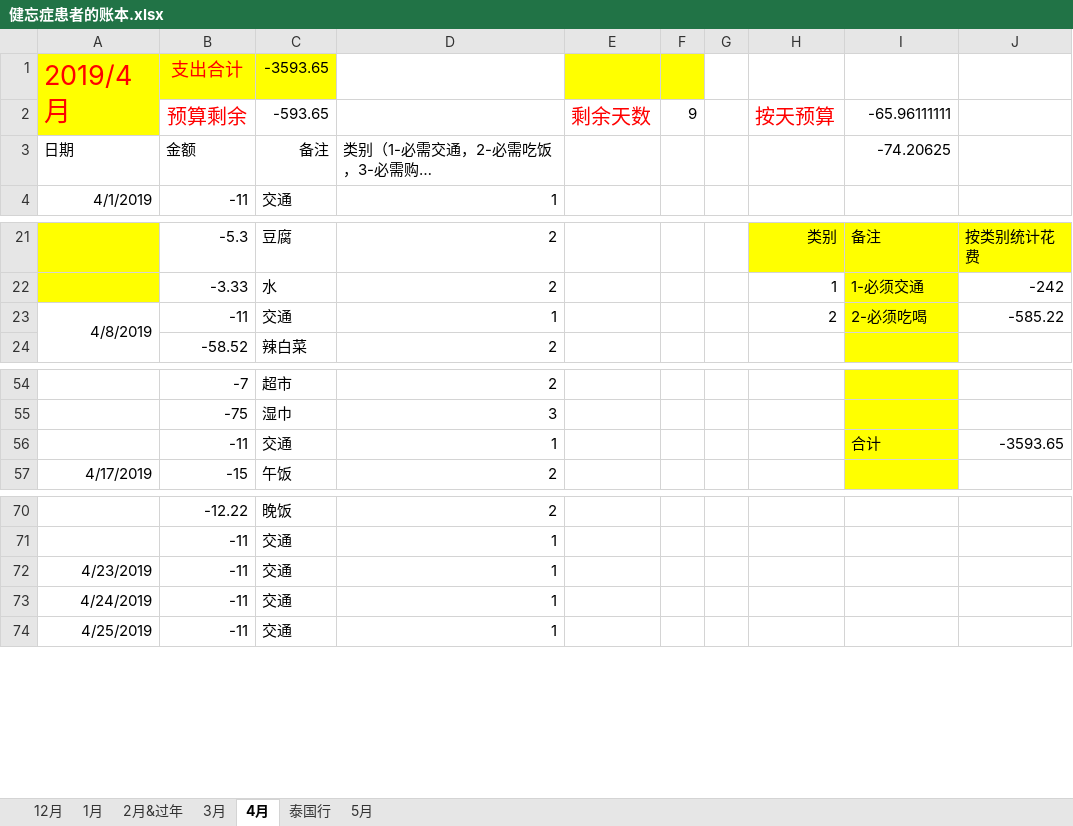
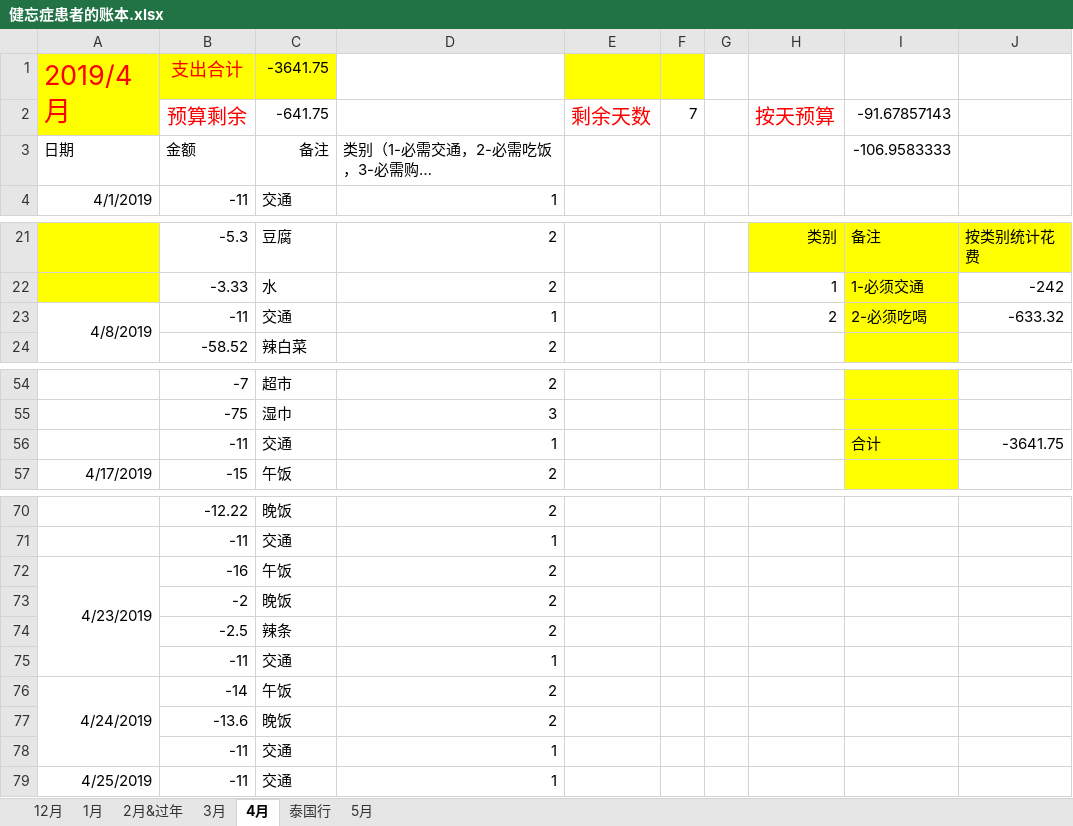
Before and after one commit to sxlcjqq/-, an Excel workbook: 账本/健忘症患者的账本.xlsx, sheet 4月, drawn as a sheet; only a part is shown, gaps mark what is left out; long unchanged cells end in …; values as stored, in another font and other column widths than the file's, no borders; addresses are those after the commit; the diff names each change by its address in the sheet, - before the commit and + after, or states it on an @@ line.

Commit message:
update

```diff
--- a/账本/健忘症患者的账本.xlsx (sheet 4月)
+++ b/账本/健忘症患者的账本.xlsx (sheet 4月)
-C1: -3593.65
+C1: -3641.75
-C2: -593.65
+C2: -641.75
-F2: 9
+F2: 7
-I2: -65.96111111
+I2: -91.67857143
-I3: -74.20625
+I3: -106.9583333
-J23: -585.22
+J23: -633.32
-J56: -3593.65
+J56: -3641.75
+row 72: 4/23/2019 | -16 | 午饭 | 2
+row 73:  | -2 | 晚饭 | 2
+row 74:  | -2.5 | 辣条 | 2
-A75: 4/23/2019
+A75: (empty)
+row 76: 4/24/2019 | -14 | 午饭 | 2
+row 77:  | -13.6 | 晚饭 | 2
-A78: 4/24/2019
+A78: (empty)
```
Also changed, not shown: sheet 2月&过年, sheet 1月, sheet 12月, sheet 3月, sheet 5月, formulas that keep their value.
